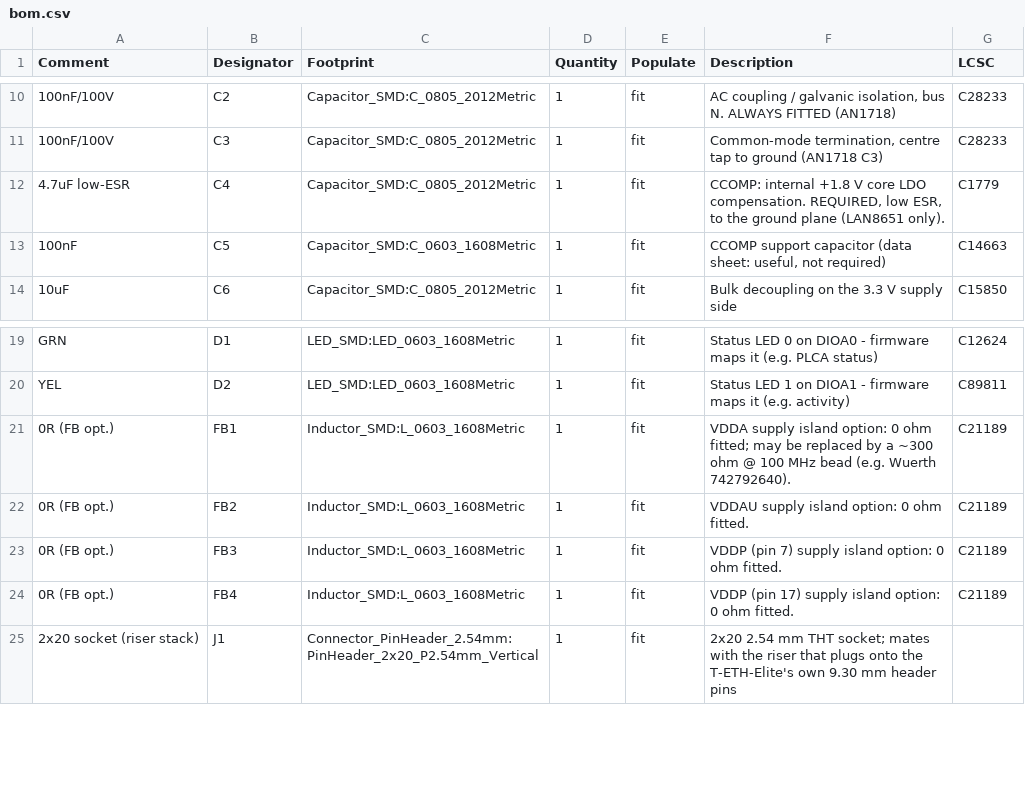
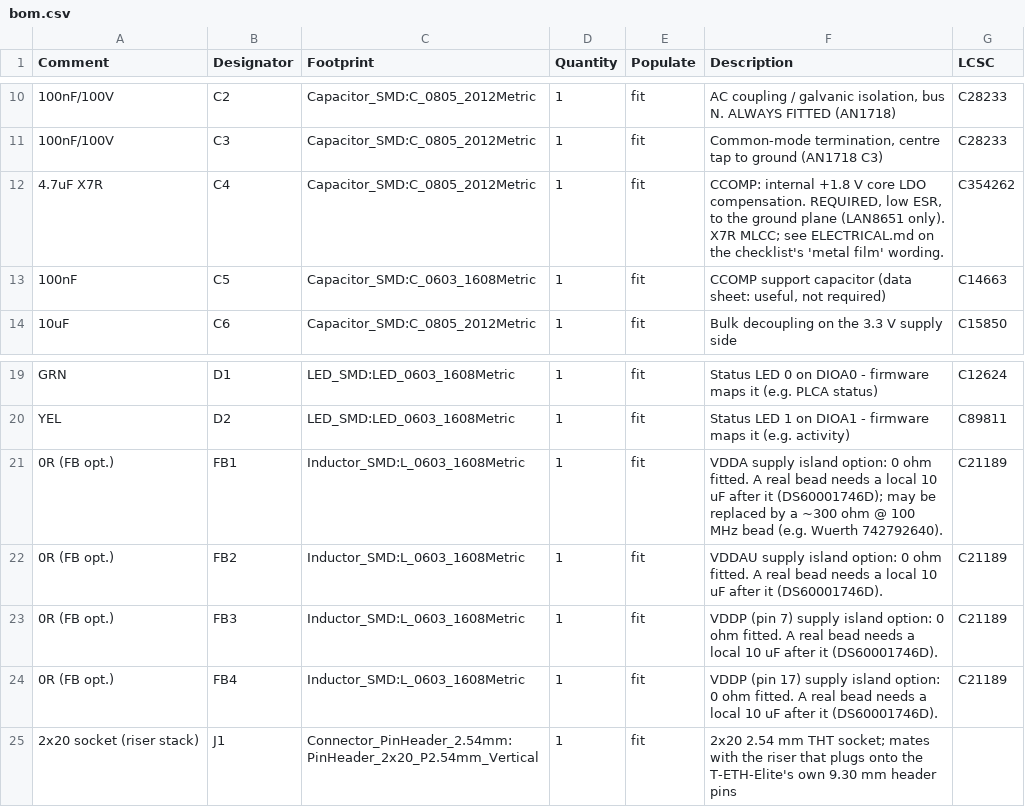
Before and after one commit to hwkim3330/elite-t1s-hat, a CSV file: hardware/bom.csv, drawn as a sheet; only a part is shown, gaps mark what is left out.

Commit message:
Rev B review follow-ups: X7R CCOMP, probe labels, ferrite note, 23 mm
Checked against the board file and Microchip's documents:
- C4 (CCOMP) X5R -> X7R (Yageo CC0805KKX7R8BB475, C354262). The
  checklist says 'metal film', the data sheet does not; recorded.
- J1 pins 15-24 carry all six host signals plus 3V3 and GND: labelled
  on the silkscreen as the bring-up probe points.
- Ferrite beads need a local 10 uF (checklist); FB1-4 documented as
  0 ohm links, with which the single C6 is compliant.
- Stack height text corrected to the calculated ~23 mm everywhere.
- README 'Review notes': why the P N N P connector stays (the node's
  stub is 15.92 mm on both legs; the difference is the through-bus,
  ~93 ps) and why no series-R on SCLK/MOSI (driver is the ESP32).
DRC 0 errors, ERC 0 errors, mechanical 0.00000 mm.

```diff
--- a/hardware/bom.csv
+++ b/hardware/bom.csv
@@ -11,3 +11,3 @@ Comment,Designator,Footprint,Quantity,Populate,Description,LCSC
 100nF/100V,C3,Capacitor_SMD:C_0805_2012Metric,1,fit,"Common-mode termination, centre tap to ground (AN1718 C3)",C28233
-4.7uF low-ESR,C4,Capacitor_SMD:C_0805_2012Metric,1,fit,"CCOMP: internal +1.8 V core LDO compensation. REQUIRED, low ESR, to the ground plane (LAN8651 only).",C1779
+4.7uF X7R,C4,Capacitor_SMD:C_0805_2012Metric,1,fit,"CCOMP: internal +1.8 V core LDO compensation. REQUIRED, low ESR, to the ground plane (LAN8651 only). X7R MLCC; see ELECTRICAL.md on the checklist's 'metal film' wording.",C354262
 100nF,C5,Capacitor_SMD:C_0603_1608Metric,1,fit,"CCOMP support capacitor (data sheet: useful, not required)",C14663
@@ -20,6 +20,6 @@ GRN,D1,LED_SMD:LED_0603_1608Metric,1,fit,Status LED 0 on DIOA0 - firmware maps i
 YEL,D2,LED_SMD:LED_0603_1608Metric,1,fit,Status LED 1 on DIOA1 - firmware maps it (e.g. activity),C89811
-0R (FB opt.),FB1,Inductor_SMD:L_0603_1608Metric,1,fit,VDDA supply island option: 0 ohm fitted; may be replaced by a ~300 ohm @ 100 MHz bead (e.g. Wuerth 742792640).,C21189
-0R (FB opt.),FB2,Inductor_SMD:L_0603_1608Metric,1,fit,VDDAU supply island option: 0 ohm fitted.,C21189
-0R (FB opt.),FB3,Inductor_SMD:L_0603_1608Metric,1,fit,VDDP (pin 7) supply island option: 0 ohm fitted.,C21189
-0R (FB opt.),FB4,Inductor_SMD:L_0603_1608Metric,1,fit,VDDP (pin 17) supply island option: 0 ohm fitted.,C21189
+0R (FB opt.),FB1,Inductor_SMD:L_0603_1608Metric,1,fit,VDDA supply island option: 0 ohm fitted. A real bead needs a local 10 uF after it (DS60001746D); may be replaced by a ~300 ohm @ 100 MHz bead (e.g. Wuerth 742792640).,C21189
+0R (FB opt.),FB2,Inductor_SMD:L_0603_1608Metric,1,fit,VDDAU supply island option: 0 ohm fitted. A real bead needs a local 10 uF after it (DS60001746D).,C21189
+0R (FB opt.),FB3,Inductor_SMD:L_0603_1608Metric,1,fit,VDDP (pin 7) supply island option: 0 ohm fitted. A real bead needs a local 10 uF after it (DS60001746D).,C21189
+0R (FB opt.),FB4,Inductor_SMD:L_0603_1608Metric,1,fit,VDDP (pin 17) supply island option: 0 ohm fitted. A real bead needs a local 10 uF after it (DS60001746D).,C21189
 2x20 socket (riser stack),J1,Connector_PinHeader_2.54mm:PinHeader_2x20_P2.54mm_Vertical,1,fit,2x20 2.54 mm THT socket; mates with the riser that plugs onto the T-ETH-Elite's own 9.30 mm header pins,
```
Also changed, not shown: hardware/cpl.csv, hardware/jlcpcb/bom_jlc.csv, 34 other files.
